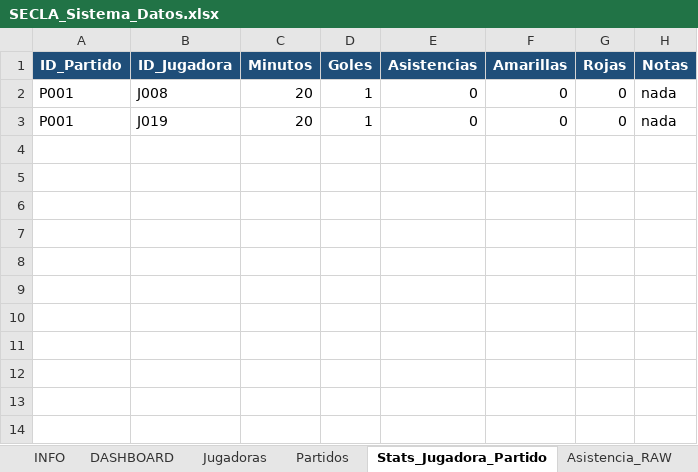
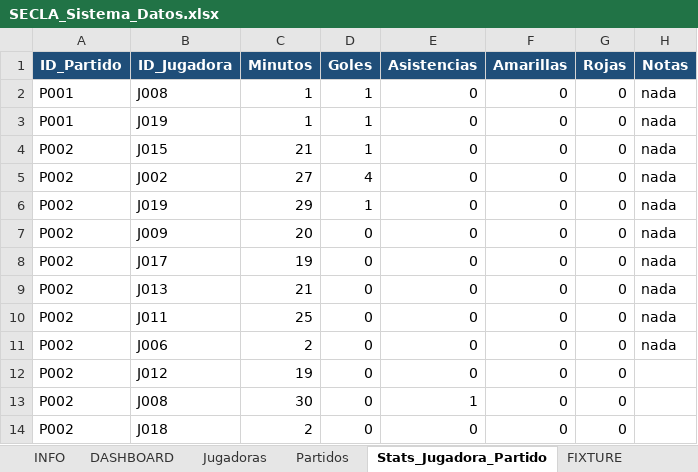
Before and after one commit to lautidlp/secla-futsal-dashboard, an Excel workbook: data/SECLA_Sistema_Datos.xlsx, sheet Stats_Jugadora_Partido, drawn as a sheet; values as stored, in another font and other column widths than the file's, no borders; table styles not drawn; the diff names each change by its address in the sheet, - before the commit and + after, or states it on an @@ line.

Commit message:
Cargar datos partido vs Huracan]

```diff
--- a/data/SECLA_Sistema_Datos.xlsx (sheet Stats_Jugadora_Partido)
+++ b/data/SECLA_Sistema_Datos.xlsx (sheet Stats_Jugadora_Partido)
-sheet tab: Asistencia_RAW
-C2:C3 (Minutos): 20
+C2:C3 (Minutos): 1
+row 4: P002 | J015 | 21 | 1 | 0 | 0 | 0 | nada
+row 5: P002 | J002 | 27 | 4 | 0 | 0 | 0 | nada
+row 6: P002 | J019 | 29 | 1 | 0 | 0 | 0 | nada
+row 7: P002 | J009 | 20 | 0 | 0 | 0 | 0 | nada
+row 8: P002 | J017 | 19 | 0 | 0 | 0 | 0 | nada
+row 9: P002 | J013 | 21 | 0 | 0 | 0 | 0 | nada
+row 10: P002 | J011 | 25 | 0 | 0 | 0 | 0 | nada
+row 11: P002 | J006 | 2 | 0 | 0 | 0 | 0 | nada
+row 12: P002 | J012 | 19 | 0 | 0 | 0 | 0
+row 13: P002 | J008 | 30 | 0 | 1 | 0 | 0
+row 14: P002 | J018 | 2 | 0 | 0 | 0 | 0
```
Also changed, not shown: sheet FIXTURE.
